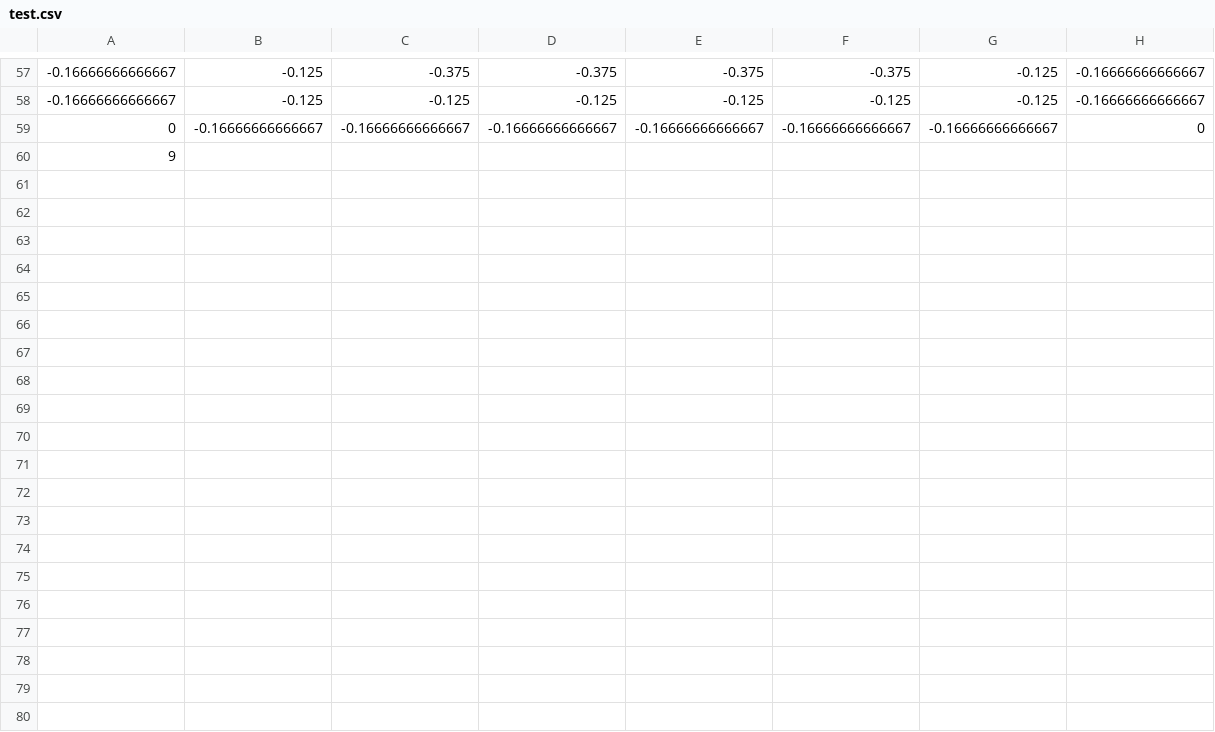
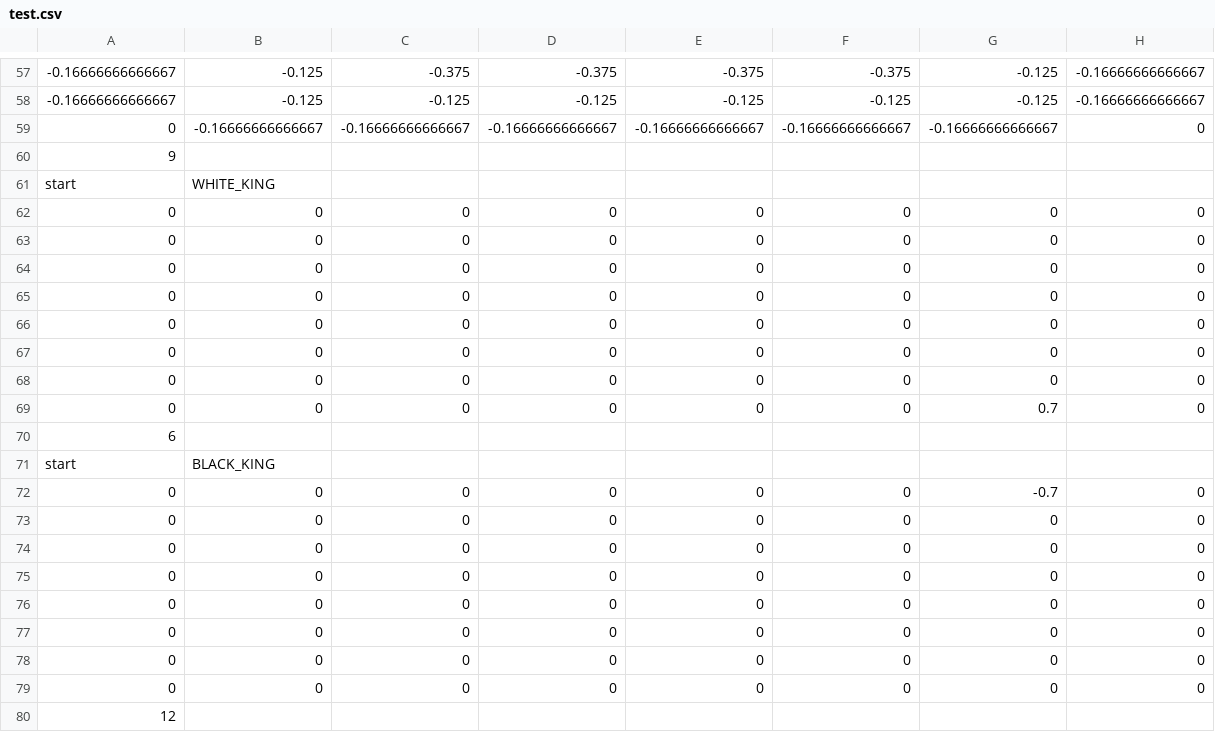
Before and after one commit to EvanMurawski/Chess, a CSV file: test.csv, drawn as a sheet; only a part is shown, gaps mark what is left out; the diff names each change by its address in the sheet, - before the commit and + after, or states it on an @@ line.

```diff
--- a/test.csv
+++ b/test.csv
+row 61: start | WHITE_KING
+row 62: 0 | 0 | 0 | 0 | 0 | 0 | 0 | 0
+row 63: 0 | 0 | 0 | 0 | 0 | 0 | 0 | 0
+row 64: 0 | 0 | 0 | 0 | 0 | 0 | 0 | 0
+row 65: 0 | 0 | 0 | 0 | 0 | 0 | 0 | 0
+row 66: 0 | 0 | 0 | 0 | 0 | 0 | 0 | 0
+row 67: 0 | 0 | 0 | 0 | 0 | 0 | 0 | 0
+row 68: 0 | 0 | 0 | 0 | 0 | 0 | 0 | 0
+row 69: 0 | 0 | 0 | 0 | 0 | 0 | 0.7 | 0
+row 70: 6
+row 71: start | BLACK_KING
+row 72: 0 | 0 | 0 | 0 | 0 | 0 | -0.7 | 0
+row 73: 0 | 0 | 0 | 0 | 0 | 0 | 0 | 0
+row 74: 0 | 0 | 0 | 0 | 0 | 0 | 0 | 0
+row 75: 0 | 0 | 0 | 0 | 0 | 0 | 0 | 0
+row 76: 0 | 0 | 0 | 0 | 0 | 0 | 0 | 0
+row 77: 0 | 0 | 0 | 0 | 0 | 0 | 0 | 0
+row 78: 0 | 0 | 0 | 0 | 0 | 0 | 0 | 0
+row 79: 0 | 0 | 0 | 0 | 0 | 0 | 0 | 0
+row 80: 12
```
Also changed, not shown: 5 other files.
